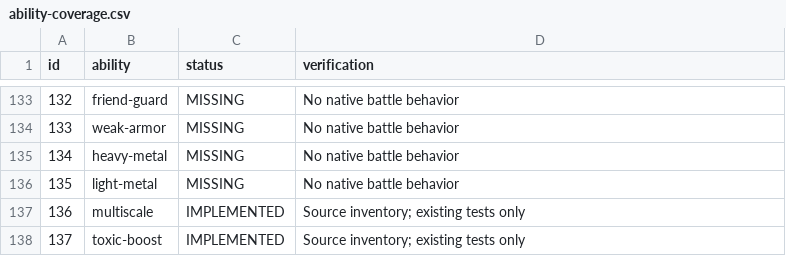
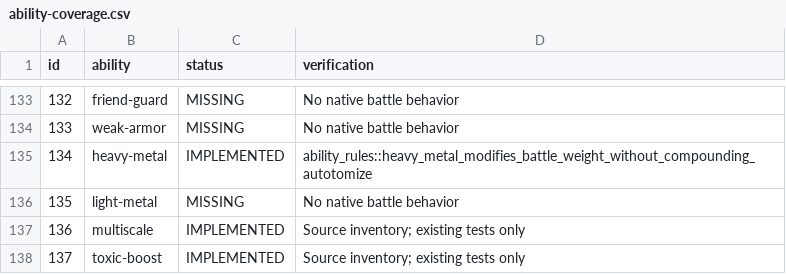
Before and after one commit to fourlastor/wilds-battle-engine, a CSV file: reports/ability-coverage.csv, drawn as a sheet; only a part is shown, gaps mark what is left out.

Commit message:
Implement Heavy Metal across weight based moves and carrying

```diff
--- a/reports/ability-coverage.csv
+++ b/reports/ability-coverage.csv
@@ -134,3 +134,3 @@ id,ability,status,verification
 133,weak-armor,MISSING,No native battle behavior
-134,heavy-metal,MISSING,No native battle behavior
+134,heavy-metal,IMPLEMENTED,ability_rules::heavy_metal_modifies_battle_weight_without_compounding_autotomize
 135,light-metal,MISSING,No native battle behavior
```
Also changed, not shown: 5 other files.
